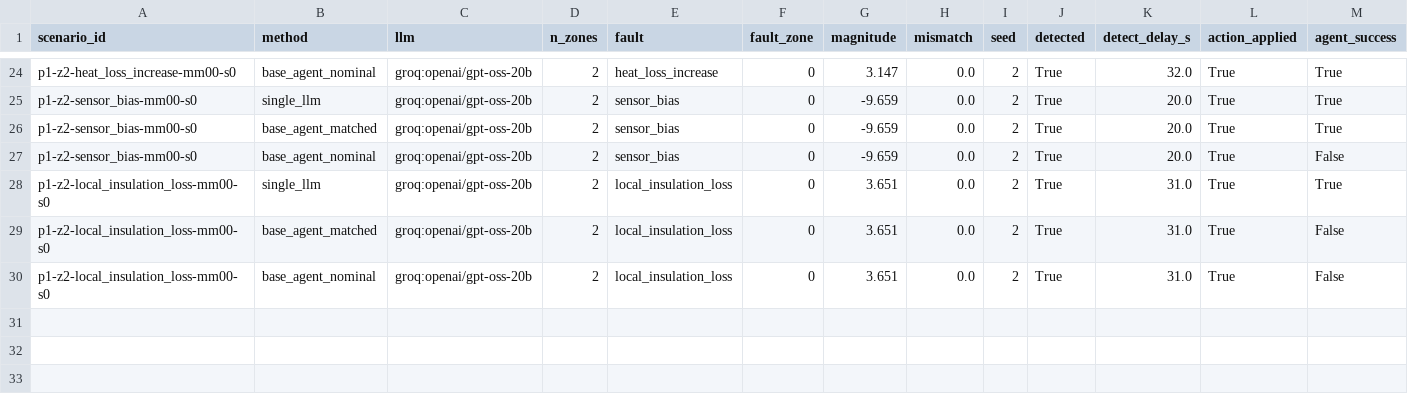
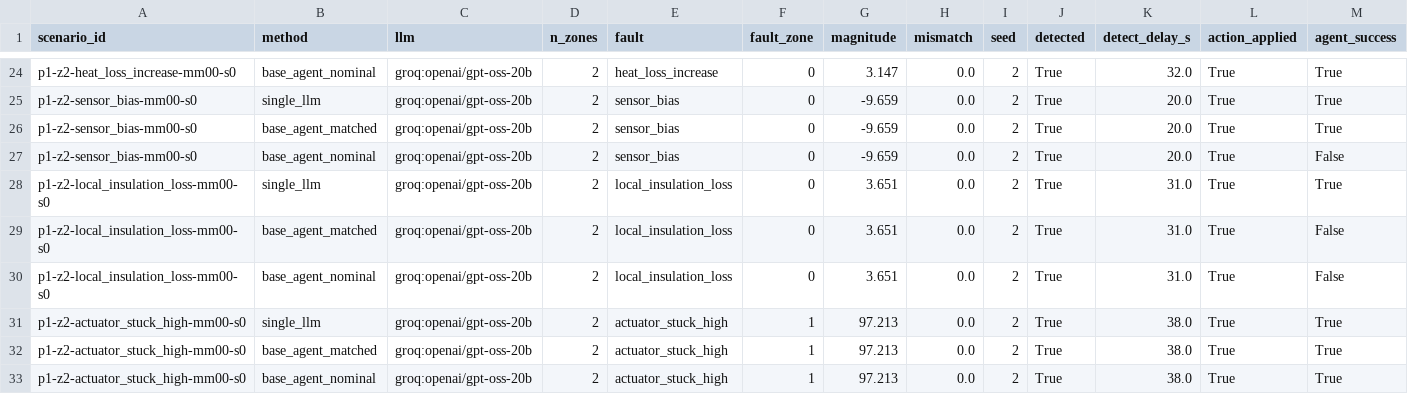
Before and after one commit to Fatima-Khursheed20/emi-rapl-thermal, a CSV file: results/phase1_llm_gptoss20b/summary.csv, drawn as a sheet; only a part is shown, gaps mark what is left out; rows hold the shown columns only; the diff names each change by its address in the sheet, - before the commit and + after, or states it on an @@ line.

Commit message:
Complete last core LLM scenario (gpt-oss-20b); fix [8], [12] summaries

```diff
--- a/results/phase1_llm_gptoss20b/summary.csv
+++ b/results/phase1_llm_gptoss20b/summary.csv
+row 31: p1-z2-actuator_stuck_high-mm00-s0 | single_llm | groq:openai/gpt-oss-20b | 2 | actuator_stuck_high | 1 | 97.213 | 0.0 | 2 | True | 38.0 | True | True
+row 32: p1-z2-actuator_stuck_high-mm00-s0 | base_agent_matched | groq:openai/gpt-oss-20b | 2 | actuator_stuck_high | 1 | 97.213 | 0.0 | 2 | True | 38.0 | True | True
+row 33: p1-z2-actuator_stuck_high-mm00-s0 | base_agent_nominal | groq:openai/gpt-oss-20b | 2 | actuator_stuck_high | 1 | 97.213 | 0.0 | 2 | True | 38.0 | True | True
```
Also changed, not shown: results/phase1_llm_gptoss20b/aggregate_by_method.csv, results/phase1_llm_gptoss20b/aggregate_by_method_fault.csv, 8 other files.
